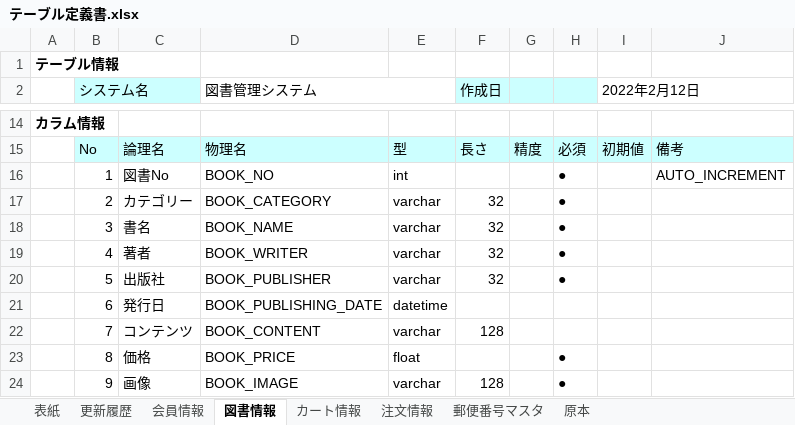
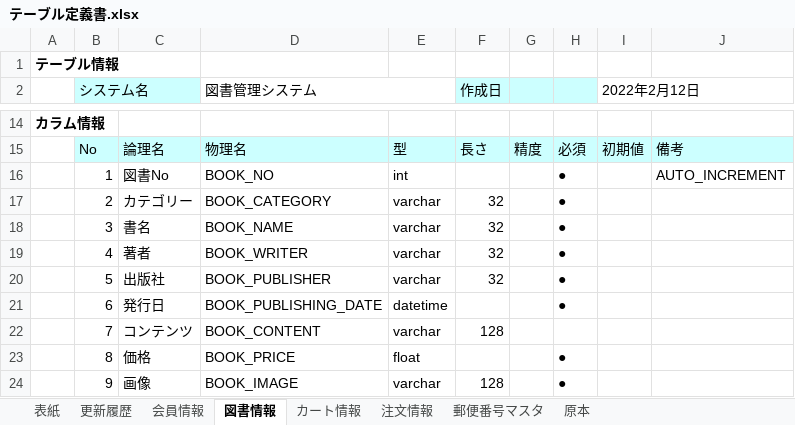
Before and after one commit to BitByte88/BookManage, an Excel workbook: WebContent/Document/テーブル定義書.xlsx, sheet 図書情報, drawn as a sheet; only a part is shown, gaps mark what is left out; values as stored, in another font and other column widths than the file's, no borders; the diff names each change by its address in the sheet, - before the commit and + after, or states it on an @@ line.

```diff
--- a/WebContent/Document/テーブル定義書.xlsx (sheet 図書情報)
+++ b/WebContent/Document/テーブル定義書.xlsx (sheet 図書情報)
-H21: (empty)
+H21: ●
```
Also changed, not shown: sheet 注文情報, WebContent/Document/画面遷移図.xlsx, 1 other file.
